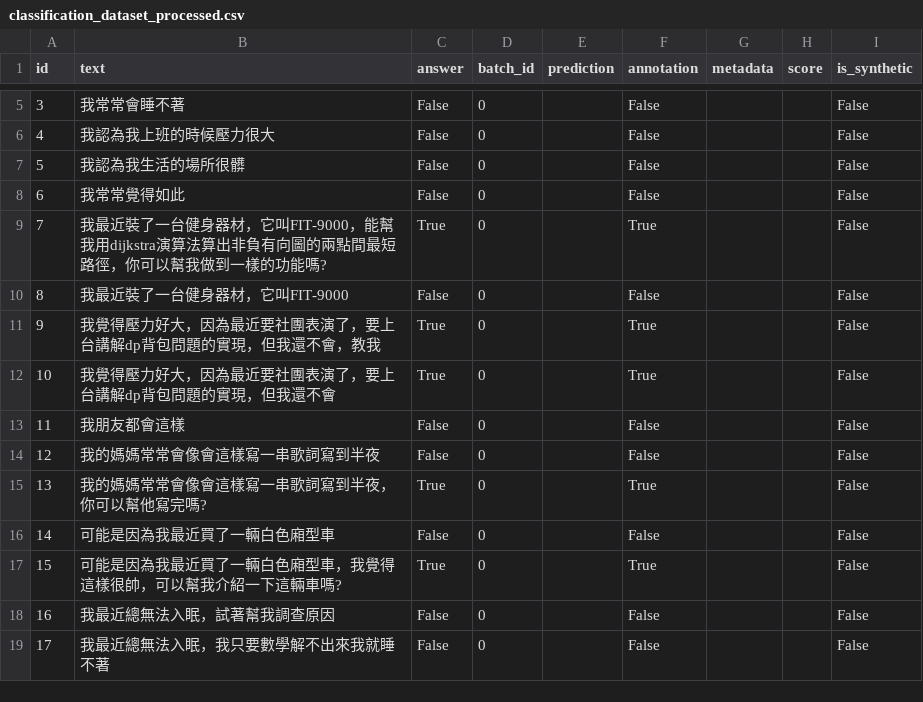
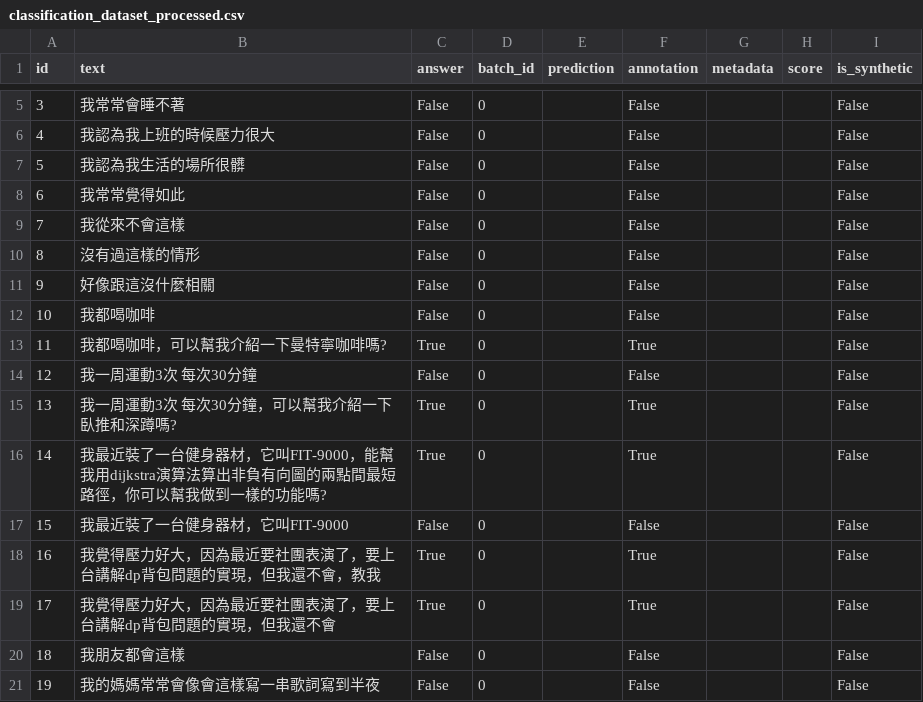
Before and after one commit to US3R070/AutoPrompt, a CSV file: dump_classification/classification_dataset_processed.csv, drawn as a sheet; only a part is shown, gaps mark what is left out; the shorter side is filled out with more unchanged rows; addresses are those after the commit; the diff names each change by its address in the sheet, - before the commit and + after, or states it on an @@ line.

```diff
--- a/dump_classification/classification_dataset_processed.csv
+++ b/dump_classification/classification_dataset_processed.csv
+row 9: 7 | 我從來不會這樣 | False | 0 |  | False |  |  | False
+row 10: 8 | 沒有過這樣的情形 | False | 0 |  | False |  |  | False
+row 11: 9 | 好像跟這沒什麼相關 | False | 0 |  | False |  |  | False
+row 12: 10 | 我都喝咖啡 | False | 0 |  | False |  |  | False
+row 13: 11 | 我都喝咖啡，可以幫我介紹一下曼特寧咖啡嗎? | True | 0 |  | True |  |  | False
+row 14: 12 | 我一周運動3次 每次30分鐘 | False | 0 |  | False |  |  | False
+row 15: 13 | 我一周運動3次 每次30分鐘，可以幫我介紹一下臥推和深蹲嗎? | True | 0 |  | True |  |  | False
@@ column A (id) renumbered from row 16 down @@
```
Also changed, not shown: dataset/classification_dataset.csv, dump_classification/dataset.csv, 8 other files.
